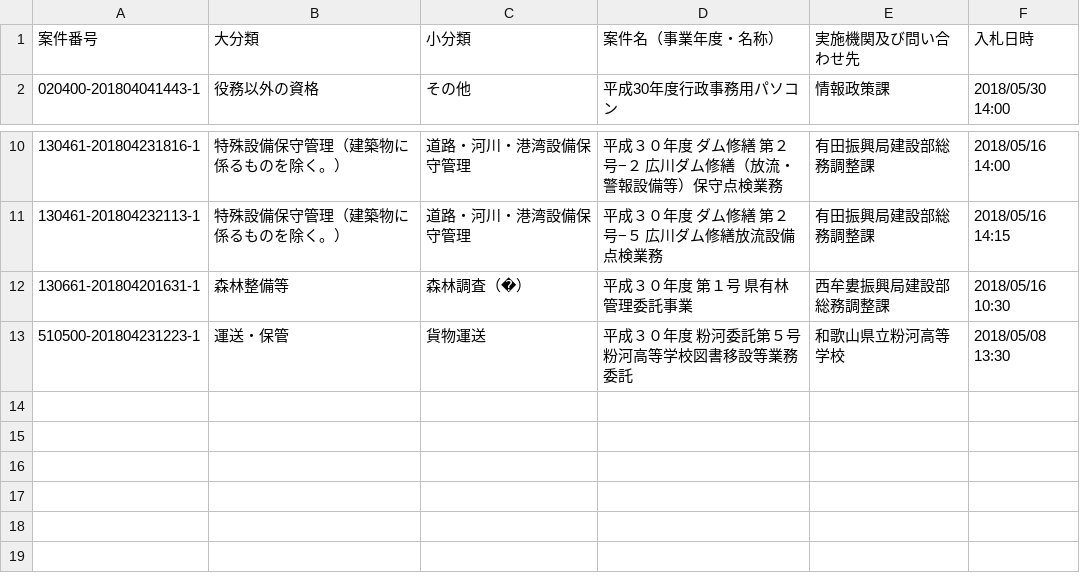
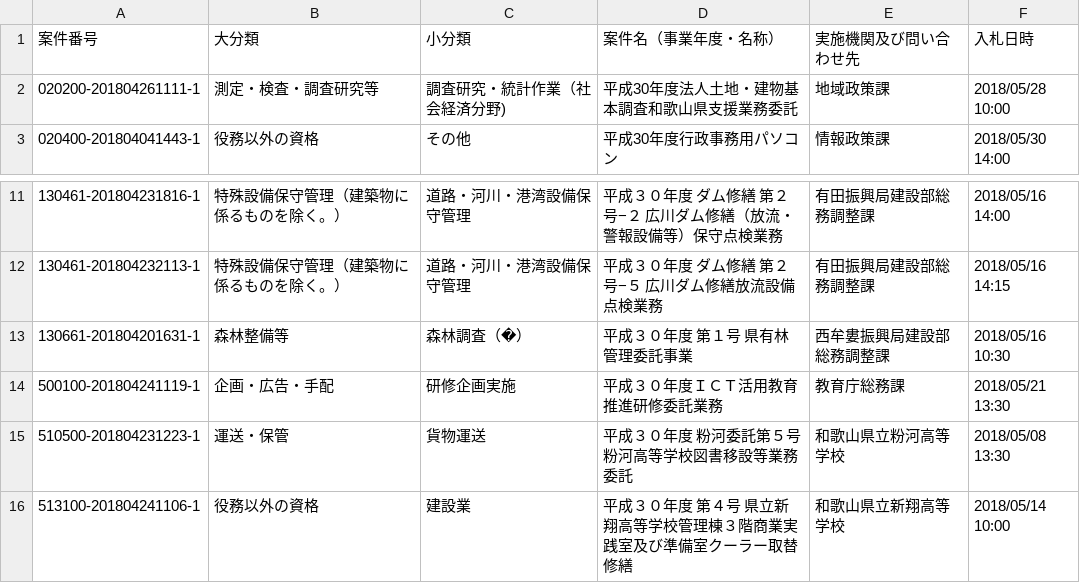
Before and after one commit to wakayama-pref-org/Services-procurement-bid--estimate--information_General-competitive-bidding-conditionally, a CSV file: csv/services-procurement-bid--estimate--information_general-competitive-bidding-conditionally.csv, drawn as a sheet; only a part is shown, gaps mark what is left out; the diff names each change by its address in the sheet, - before the commit and + after, or states it on an @@ line.

```diff
--- a/csv/services-procurement-bid--estimate--information_general-competitive-bidding-conditionally.csv
+++ b/csv/services-procurement-bid--estimate--information_general-competitive-bidding-conditionally.csv
+row 2: 020200-201804261111-1 | 測定・検査・調査研究等 | 調査研究・統計作業（社会経済分野) | 平成30年度法人土地・建物基本調査和歌山県支援業務委託 | 地域政策課 | 2018/05/28 10:00
+row 14: 500100-201804241119-1 | 企画・広告・手配 | 研修企画実施 | 平成３０年度ＩＣＴ活用教育推進研修委託業務 | 教育庁総務課 | 2018/05/21 13:30
+row 16: 513100-201804241106-1 | 役務以外の資格 | 建設業 | 平成３０年度 第４号 県立新翔高等学校管理棟３階商業実践室及び準備室クーラー取替修繕 | 和歌山県立新翔高等学校 | 2018/05/14 10:00
```
Also changed, not shown: 1 other file.
